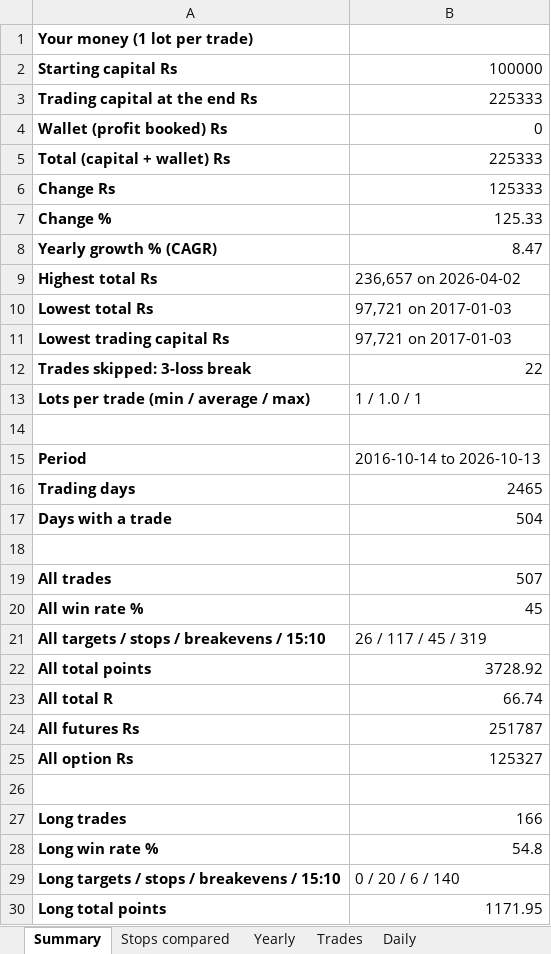
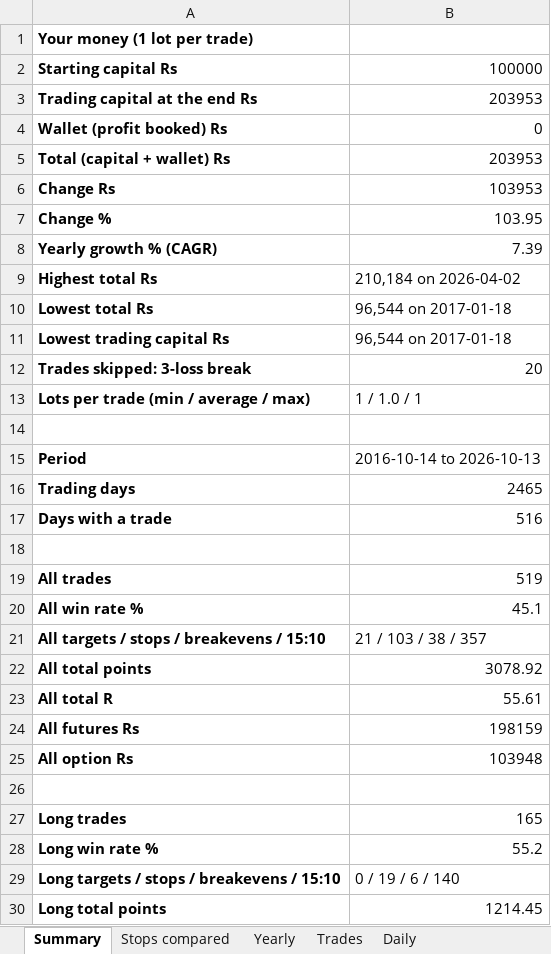
Before and after one commit to skoust1-a11y/genesis, an Excel workbook: DocumentsAndDiagrams/NIFTY_Liquidity_Backtest_10y_2026-10-14.xlsx, sheet Summary, drawn as a sheet; only a part is shown; values as stored, in another font and other column widths than the file's, no borders; the diff covers the shown part only; the diff names each change by its address in the sheet, - before the commit and + after, or states it on an @@ line.

```diff
--- a/DocumentsAndDiagrams/NIFTY_Liquidity_Backtest_10y_2026-10-14.xlsx (sheet Summary)
+++ b/DocumentsAndDiagrams/NIFTY_Liquidity_Backtest_10y_2026-10-14.xlsx (sheet Summary)
-B3: 225333
+B3: 203953
-B5: 225333
+B5: 203953
-B6: 125333
+B6: 103953
-B7: 125.33
+B7: 103.95
-B8: 8.47
+B8: 7.39
-B9: 236,657 on 2026-04-02
+B9: 210,184 on 2026-04-02
-B10:B11: 97,721 on 2017-01-03
+B10:B11: 96,544 on 2017-01-18
-B12: 22
+B12: 20
-B17: 504
+B17: 516
-B19: 507
+B19: 519
-B20: 45
+B20: 45.1
-B21: 26 / 117 / 45 / 319
+B21: 21 / 103 / 38 / 357
-B22: 3728.92
+B22: 3078.92
-B23: 66.74
+B23: 55.61
-B24: 251787
+B24: 198159
-B25: 125327
+B25: 103948
-B27: 166
+B27: 165
-B28: 54.8
+B28: 55.2
-B29: 0 / 20 / 6 / 140
+B29: 0 / 19 / 6 / 140
-B30: 1171.95
+B30: 1214.45
```
Also changed, not shown: 26 edited cells elsewhere in this sheet, sheet Daily, sheet Trades, sheet Yearly, sheet Stops compared, 18 other files.
